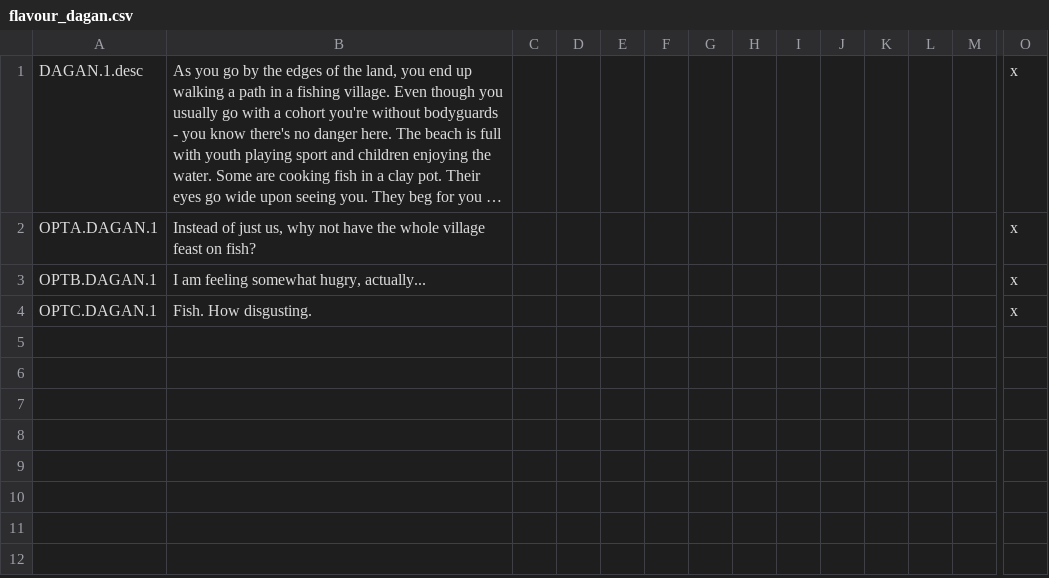
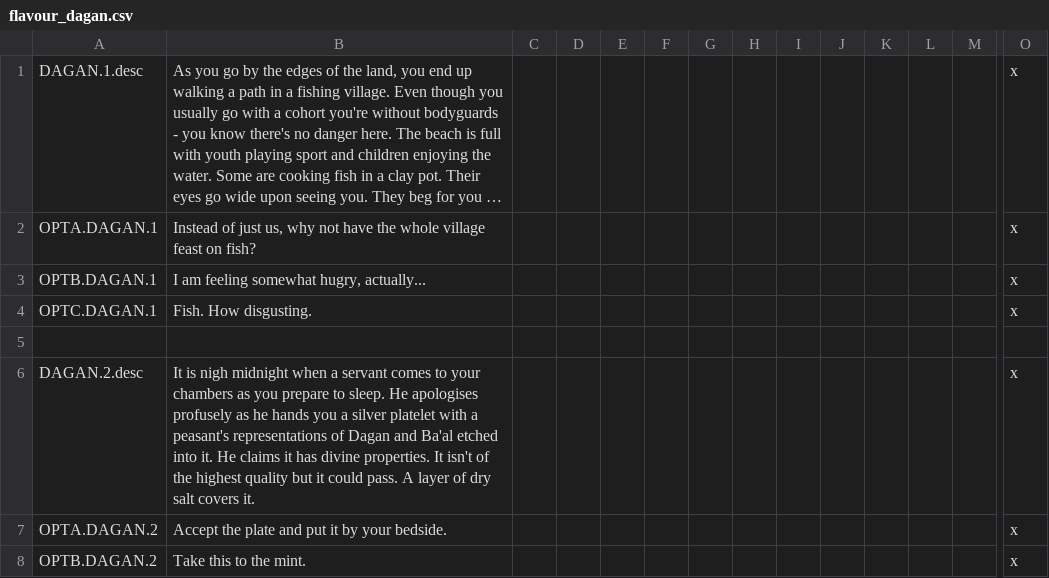
Before and after one commit to darkgamma/erebos-mod, a CSV file: localisation/flavour_dagan.csv, drawn as a sheet; only a part is shown, gaps mark what is left out; long unchanged cells end in …; rows hold the shown columns only; the diff names each change by its address in the sheet, - before the commit and + after, or states it on an @@ line.

```diff
--- a/localisation/flavour_dagan.csv
+++ b/localisation/flavour_dagan.csv
+row 5: (empty)
+row 6: DAGAN.2.desc | It is nigh midnight when a servant comes to your chambers as you prepare to sleep. He apologises profusely as he hands you a silver platelet with a peasant's representations of Dagan and Ba'al etched into it. He claims it has divine properties. It isn't of the highest quality but it could pass. A layer of dry salt covers it. |  |  |  |  |  |  |  |  |  |  |  | x
+row 7: OPTA.DAGAN.2 | Accept the plate and put it by your bedside. |  |  |  |  |  |  |  |  |  |  |  | x
+row 8: OPTB.DAGAN.2 | Take this to the mint. |  |  |  |  |  |  |  |  |  |  |  | x
```
